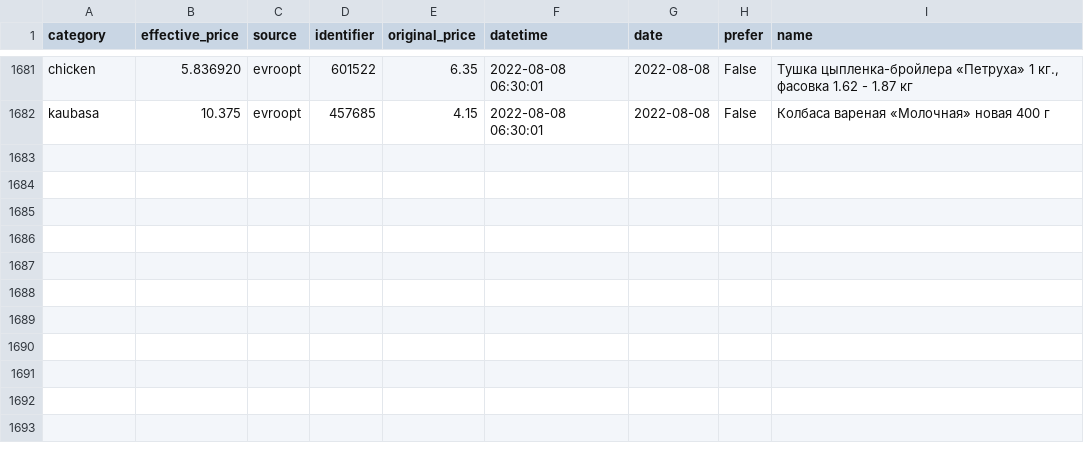
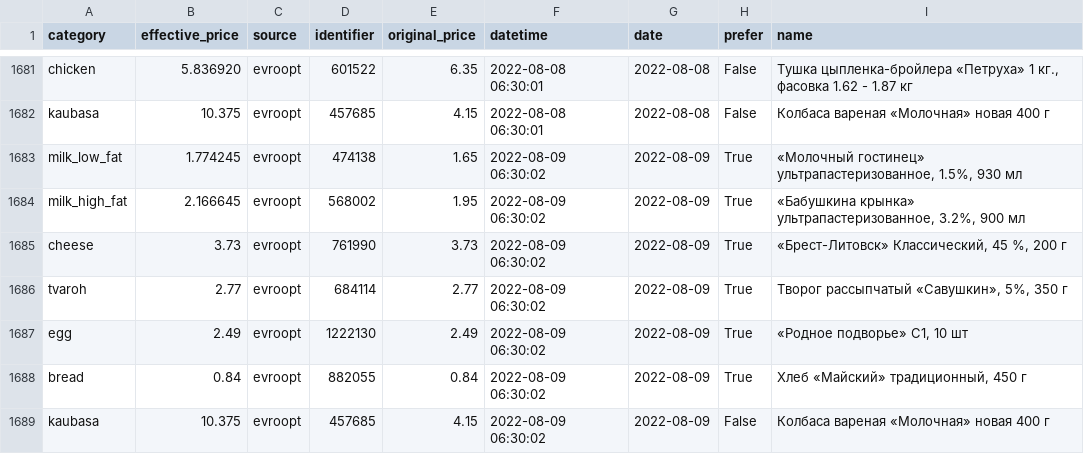
Before and after one commit to demidov91/price-monitor, a CSV file: info.csv, drawn as a sheet; only a part is shown, gaps mark what is left out.

Commit message:
Add data

```diff
--- a/info.csv
+++ b/info.csv
@@ -1682 +1682,8 @@ chicken,5.836920,evroopt,601522,6.35,2022-08-08 06:30:01,2022-08-08,False,"Ту
 kaubasa,10.375,evroopt,457685,4.15,2022-08-08 06:30:01,2022-08-08,False,Колбаса вареная «Молочная» новая 400 г
+milk_low_fat,1.774245,evroopt,474138,1.65,2022-08-09 06:30:02,2022-08-09,True,"«Молочный гостинец» ультрапастеризованное, 1.5%, 930 мл"
+milk_high_fat,2.166645,evroopt,568002,1.95,2022-08-09 06:30:02,2022-08-09,True,"«Бабушкина крынка» ультрапастеризованное, 3.2%, 900 мл"
+cheese,3.73,evroopt,761990,3.73,2022-08-09 06:30:02,2022-08-09,True,"«Брест-Литовск» Классический, 45 %, 200 г"
+tvaroh,2.77,evroopt,684114,2.77,2022-08-09 06:30:02,2022-08-09,True,"Творог рассыпчатый «Савушкин», 5%, 350 г"
+egg,2.49,evroopt,1222130,2.49,2022-08-09 06:30:02,2022-08-09,True,"«Родное подворье» С1, 10 шт"
+bread,0.84,evroopt,882055,0.84,2022-08-09 06:30:02,2022-08-09,True,"Хлеб «Майский» традиционный, 450 г"
+kaubasa,10.375,evroopt,457685,4.15,2022-08-09 06:30:02,2022-08-09,False,Колбаса вареная «Молочная» новая 400 г
```
Also changed, not shown: 1 other file.
